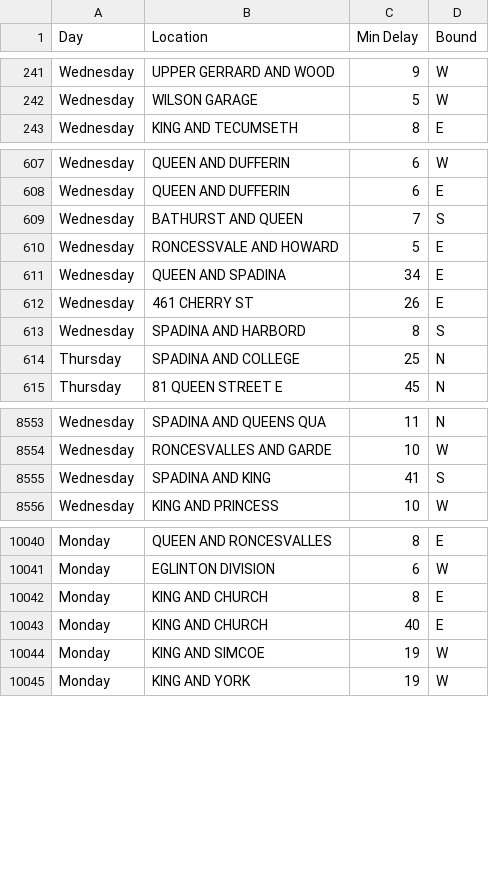
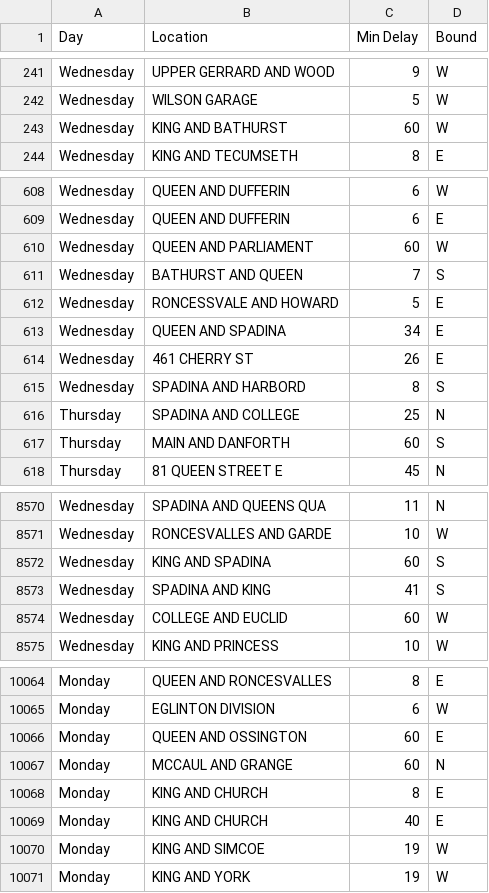
Before and after one commit to demainwang/streetcar_delay_analysis, a CSV file: data/analysis_data/cleaned_data.csv, drawn as a sheet; only a part is shown, gaps mark what is left out; the diff covers the shown part only; the diff names each change by its address in the sheet, - before the commit and + after, or states it on an @@ line.

Commit message:
Change the upper limitation for interest column 'Min Delay'

```diff
--- a/data/analysis_data/cleaned_data.csv
+++ b/data/analysis_data/cleaned_data.csv
+row 243: Wednesday | KING AND BATHURST | 60 | W
+row 610: Wednesday | QUEEN AND PARLIAMENT | 60 | W
+row 617: Thursday | MAIN AND DANFORTH | 60 | S
+row 8572: Wednesday | KING AND SPADINA | 60 | S
+row 8574: Wednesday | COLLEGE AND EUCLID | 60 | W
+row 10066: Monday | QUEEN AND OSSINGTON | 60 | E
+row 10067: Monday | MCCAUL AND GRANGE | 60 | N
```
Also changed, not shown: 20 added rows elsewhere in this file, 1 other file.
